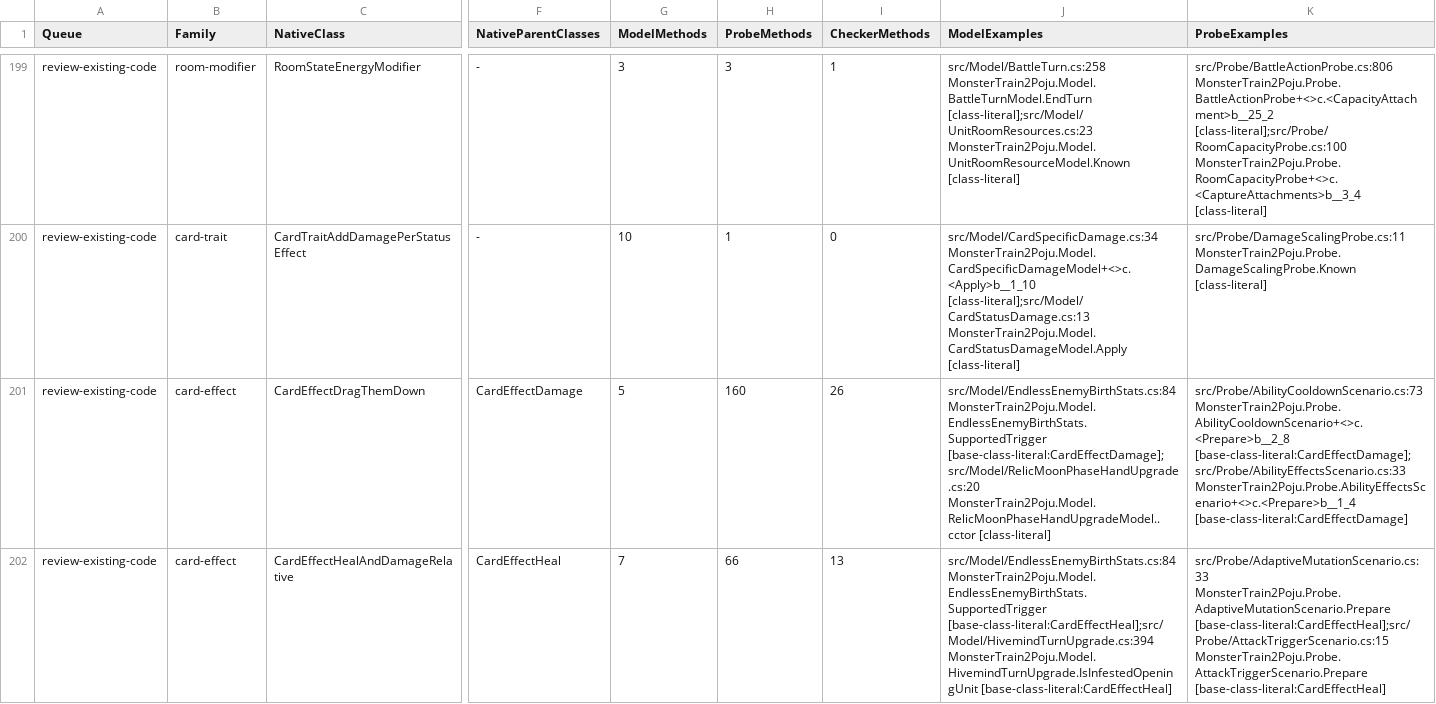
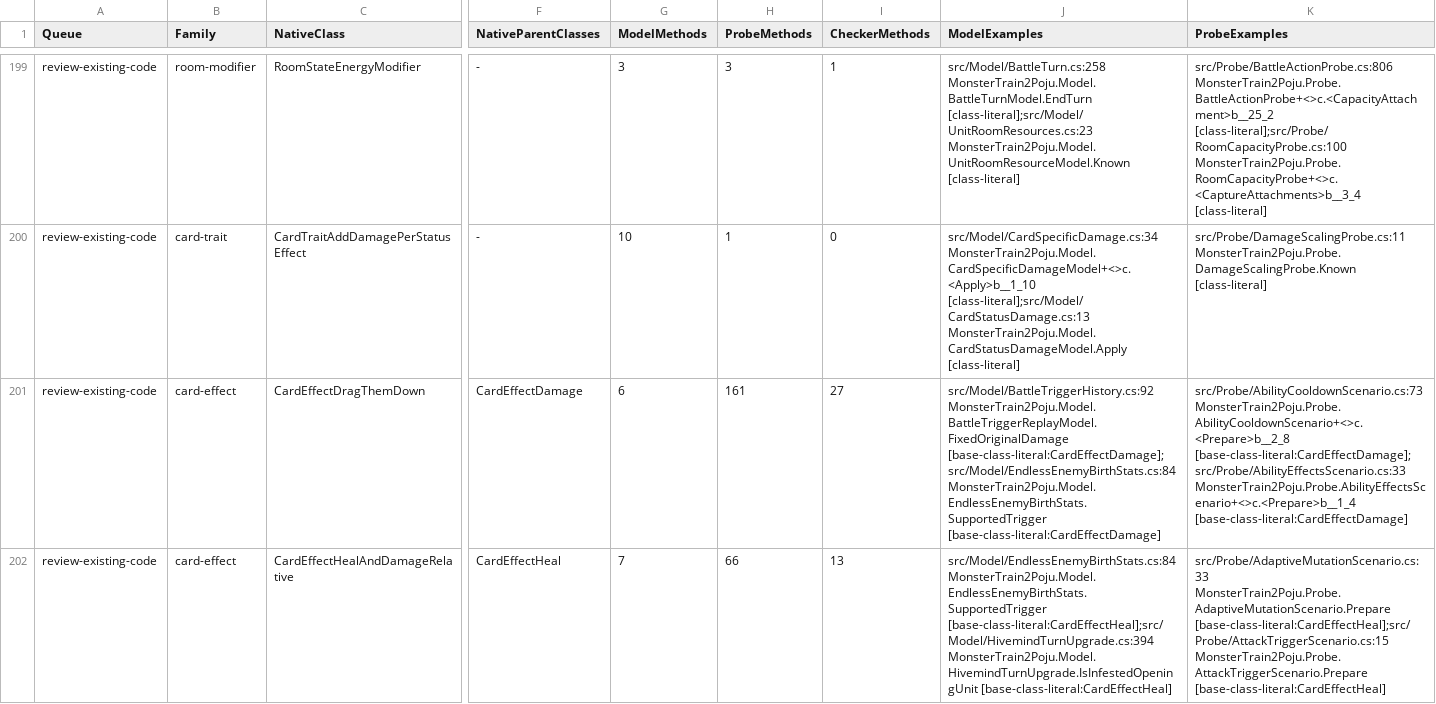
Before and after one commit to netcan/monster-train2-solver, a TSV file: docs/inventory/game-2.3.1-reconciliation.tsv, drawn as a sheet; only a part is shown, gaps mark what is left out; the diff covers the shown part only; the diff names each change by its address in the sheet, - before the commit and + after, or states it on an @@ line.

Commit message:
Verify fixed front and room damage in original trigger replay

```diff
--- a/docs/inventory/game-2.3.1-reconciliation.tsv
+++ b/docs/inventory/game-2.3.1-reconciliation.tsv
-G201 (ModelMethods): 5
+G201 (ModelMethods): 6
-H201 (ProbeMethods): 160
+H201 (ProbeMethods): 161
-I201 (CheckerMethods): 26
+I201 (CheckerMethods): 27
-J201 (ModelExamples): src/Model/EndlessEnemyBirthStats.cs:84 MonsterTrain2Poju.Model.EndlessEnemyBirthStats.SupportedTrigger [base-class-literal:CardEffectDamage];src/Model/RelicMoonPhaseHandUpgrade.cs:20 MonsterTrain2Poju.Model.RelicMoonPhaseHandUpgradeModel..cctor [class-literal]
+J201 (ModelExamples): src/Model/BattleTriggerHistory.cs:92 MonsterTrain2Poju.Model.BattleTriggerReplayModel.FixedOriginalDamage [base-class-literal:CardEffectDamage];src/Model/EndlessEnemyBirthStats.cs:84 MonsterTrain2Poju.Model.EndlessEnemyBirthStats.SupportedTrigger [base-class-literal:CardEffectDamage]
```
Also changed, not shown: 85 edited cells elsewhere in this file, 9 other files.
